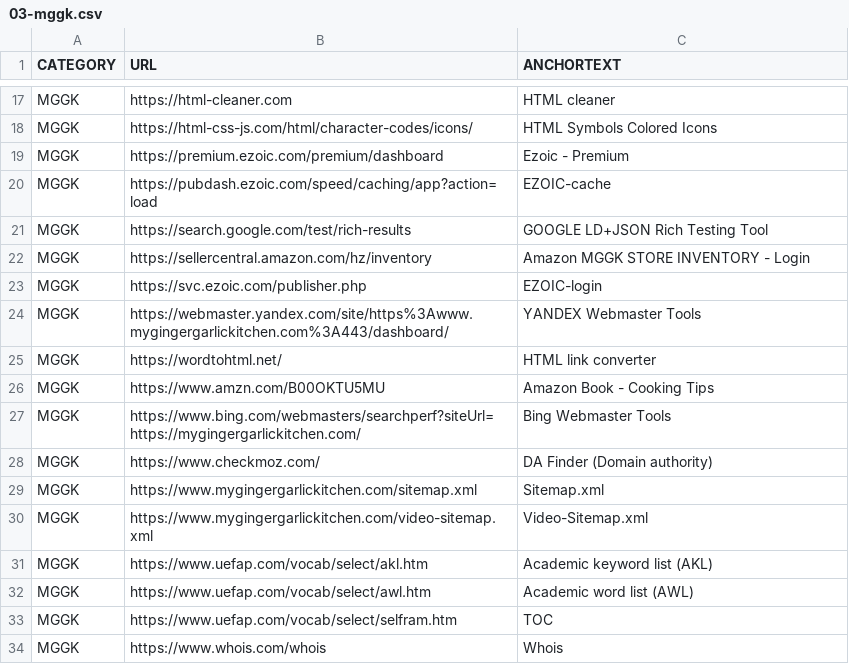
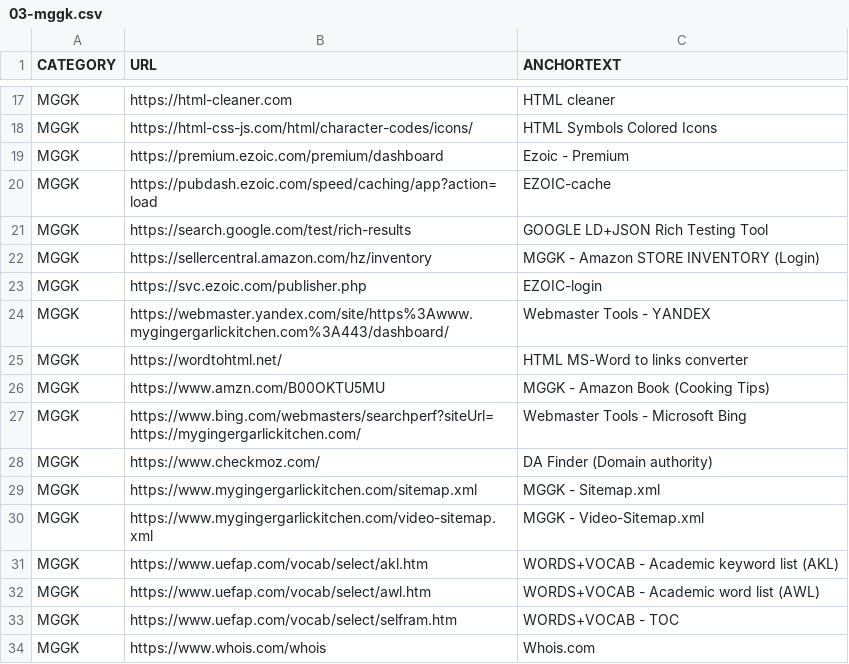
Before and after one commit to abhishek-paliwal/PROJECTS-REACTJS, a CSV file: app01-homepage/src/data/data_in/03-mggk.csv, drawn as a sheet; only a part is shown, gaps mark what is left out; the diff covers the shown part only.

```diff
--- a/app01-homepage/src/data/data_in/03-mggk.csv
+++ b/app01-homepage/src/data/data_in/03-mggk.csv
@@ -21,14 +21,14 @@ MGGK;https://pubdash.ezoic.com/speed/caching/app?action=load;EZOIC-cache
 MGGK;https://search.google.com/test/rich-results;GOOGLE LD+JSON Rich Testing Tool
-MGGK;https://sellercentral.amazon.com/hz/inventory;Amazon MGGK STORE INVENTORY - Login
+MGGK;https://sellercentral.amazon.com/hz/inventory;MGGK - Amazon STORE INVENTORY (Login)
 MGGK;https://svc.ezoic.com/publisher.php;EZOIC-login
-MGGK;https://webmaster.yandex.com/site/https%3Awww.mygingergarlickitchen.com%3A443/dashboard/;YANDEX Webmaster Tools
-MGGK;https://wordtohtml.net/;HTML link converter
-MGGK;https://www.amzn.com/B00OKTU5MU;Amazon Book - Cooking Tips
-MGGK;https://www.bing.com/webmasters/searchperf?siteUrl=https://mygingergarlickitchen.com/;Bing Webmaster Tools
+MGGK;https://webmaster.yandex.com/site/https%3Awww.mygingergarlickitchen.com%3A443/dashboard/;Webmaster Tools - YANDEX
+MGGK;https://wordtohtml.net/;HTML MS-Word to links converter
+MGGK;https://www.amzn.com/B00OKTU5MU;MGGK - Amazon Book (Cooking Tips)
+MGGK;https://www.bing.com/webmasters/searchperf?siteUrl=https://mygingergarlickitchen.com/;Webmaster Tools - Microsoft Bing
 MGGK;https://www.checkmoz.com/;DA Finder (Domain authority)
-MGGK;https://www.mygingergarlickitchen.com/sitemap.xml;Sitemap.xml
-MGGK;https://www.mygingergarlickitchen.com/video-sitemap.xml;Video-Sitemap.xml
-MGGK;https://www.uefap.com/vocab/select/akl.htm;Academic keyword list (AKL)
-MGGK;https://www.uefap.com/vocab/select/awl.htm;Academic word list (AWL)
-MGGK;https://www.uefap.com/vocab/select/selfram.htm;TOC
-MGGK;https://www.whois.com/whois;Whois
+MGGK;https://www.mygingergarlickitchen.com/sitemap.xml;MGGK - Sitemap.xml
+MGGK;https://www.mygingergarlickitchen.com/video-sitemap.xml;MGGK - Video-Sitemap.xml
+MGGK;https://www.uefap.com/vocab/select/akl.htm;WORDS+VOCAB - Academic keyword list (AKL)
+MGGK;https://www.uefap.com/vocab/select/awl.htm;WORDS+VOCAB - Academic word list (AWL)
+MGGK;https://www.uefap.com/vocab/select/selfram.htm;WORDS+VOCAB - TOC
+MGGK;https://www.whois.com/whois;Whois.com
```
Also changed, not shown: 10 edited cells elsewhere in this file, app01-homepage/src/data/data_in/04-concepro.csv, app01-homepage/src/data/data_in/05-news.csv, 5 other files.
